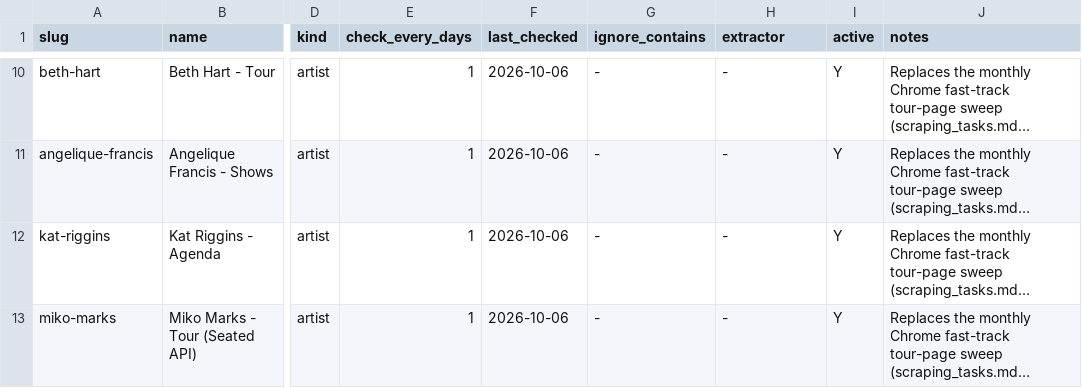
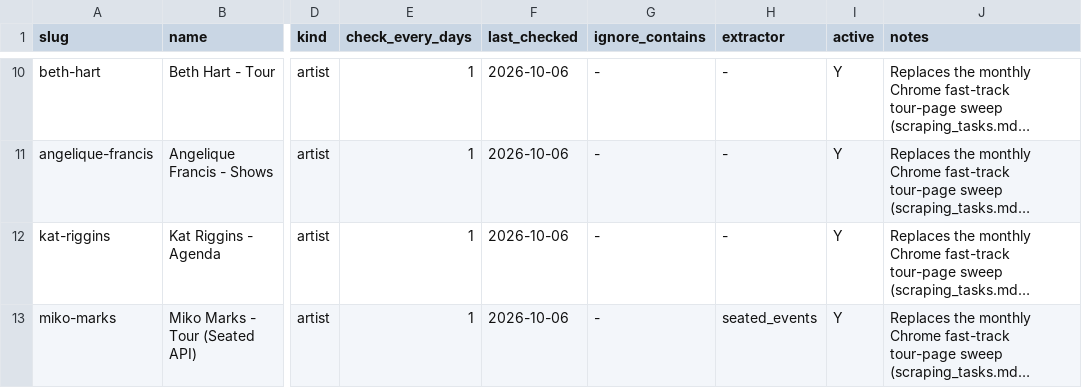
Before and after one commit to dan2bit/live-shows, a TSV file: tools/watch/watches.tsv, drawn as a sheet; only a part is shown, gaps mark what is left out; long unchanged cells end in …; the diff covers the shown part only; the diff names each change by its address in the sheet, - before the commit and + after, or states it on an @@ line.

```diff
--- a/tools/watch/watches.tsv
+++ b/tools/watch/watches.tsv
-H13 (extractor): -
+H13 (extractor): seated_events
```
Also changed, not shown: 7 edited cells elsewhere in this file, 5 other files.
